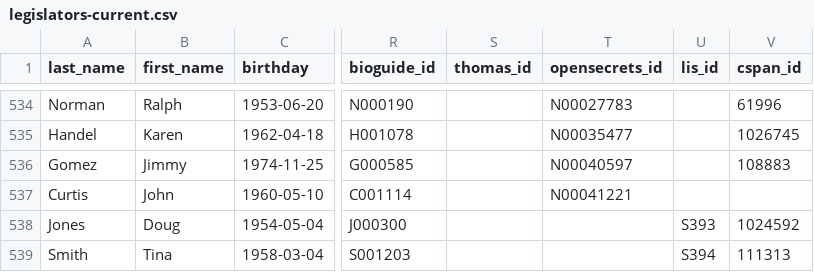
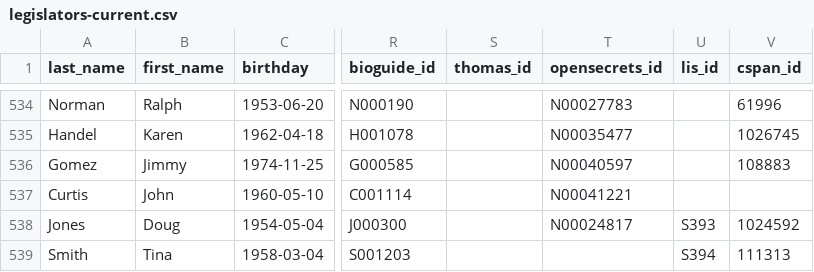
Before and after one commit to unitedstates/congress-legislators, a CSV file: legislators-current.csv, drawn as a sheet; only a part is shown, gaps mark what is left out; the diff names each change by its address in the sheet, - before the commit and + after, or states it on an @@ line.

```diff
--- a/legislators-current.csv
+++ b/legislators-current.csv
-T538 (opensecrets_id): (empty)
+T538 (opensecrets_id): N00024817
```
Also changed, not shown: 2 other files.
